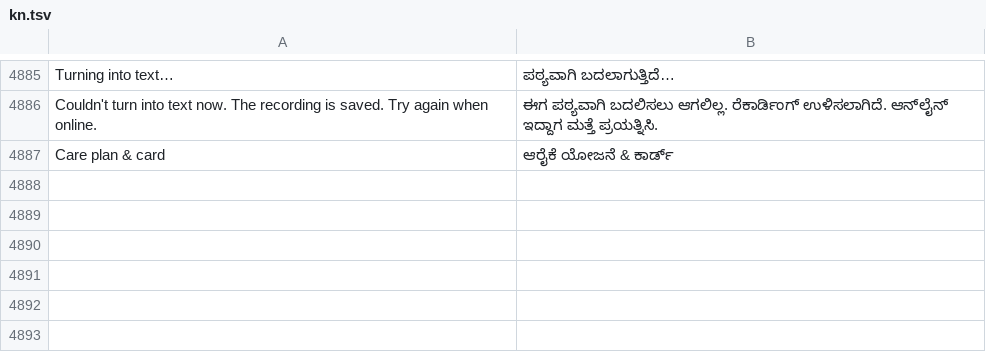
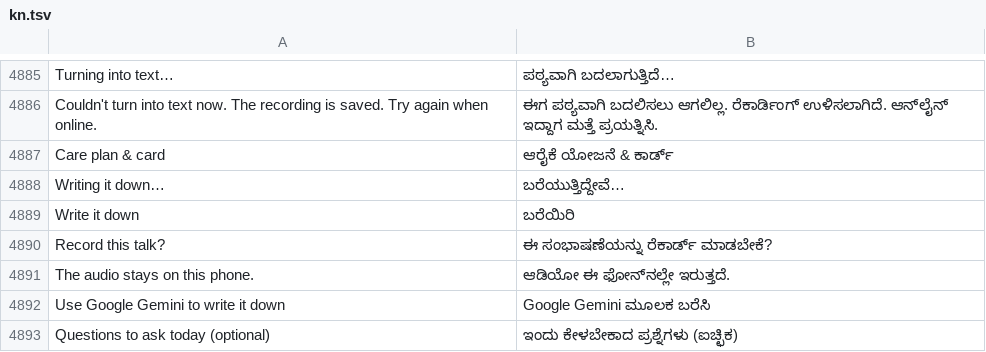
Before and after one commit to basithladdu/healthathon, a TSV file: android/app/src/main/resources/i18n/kn.tsv, drawn as a sheet; only a part is shown, gaps mark what is left out; the diff names each change by its address in the sheet, - before the commit and + after, or states it on an @@ line.

```diff
--- a/android/app/src/main/resources/i18n/kn.tsv
+++ b/android/app/src/main/resources/i18n/kn.tsv
+row 4888: Writing it down… | ಬರೆಯುತ್ತಿದ್ದೇವೆ…
+row 4889: Write it down | ಬರೆಯಿರಿ
+row 4890: Record this talk? | ಈ ಸಂಭಾಷಣೆಯನ್ನು ರೆಕಾರ್ಡ್ ಮಾಡಬೇಕೆ?
+row 4891: The audio stays on this phone. | ಆಡಿಯೋ ಈ ಫೋನ್‌ನಲ್ಲೇ ಇರುತ್ತದೆ.
+row 4892: Use Google Gemini to write it down | Google Gemini ಮೂಲಕ ಬರೆಸಿ
+row 4893: Questions to ask today (optional) | ಇಂದು ಕೇಳಬೇಕಾದ ಪ್ರಶ್ನೆಗಳು (ಐಚ್ಛಿಕ)
```
Also changed, not shown: android/app/src/main/resources/i18n/te.tsv, android/app/src/main/resources/i18n/ur.tsv, 3 other files.
